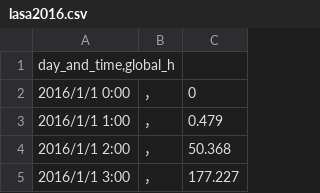
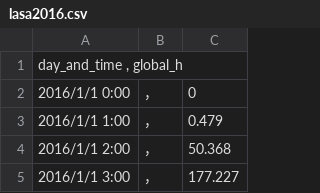
Before and after one commit to lutianjing/A2, a CSV file: lasa2016.csv, drawn as a sheet; only a part is shown.

Commit message:
Update lasa2016.csv

```diff
--- a/lasa2016.csv
+++ b/lasa2016.csv
@@ -1,2 +1,2 @@
-day_and_time,global_h
+day_and_time , global_h
 2016/1/1 0:00	，	0
```
